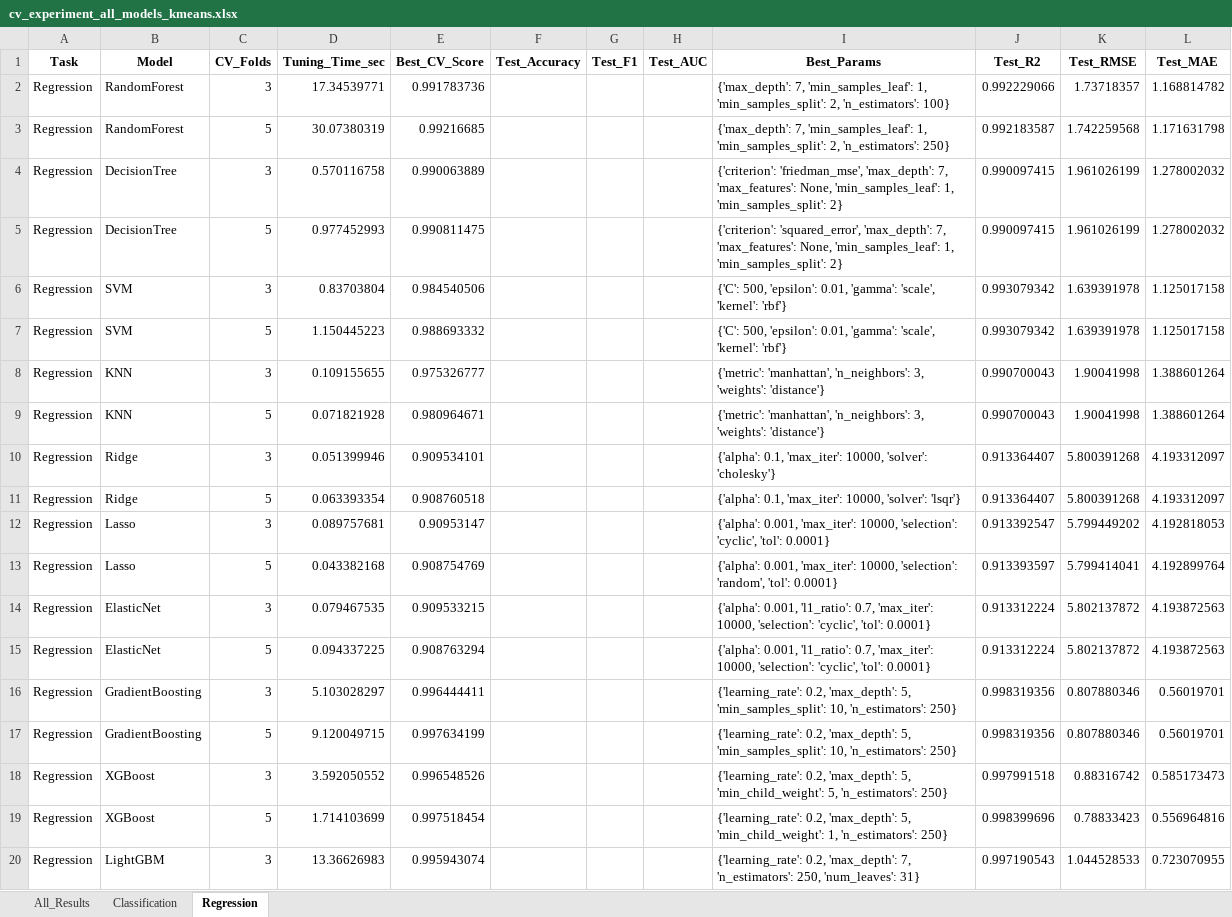
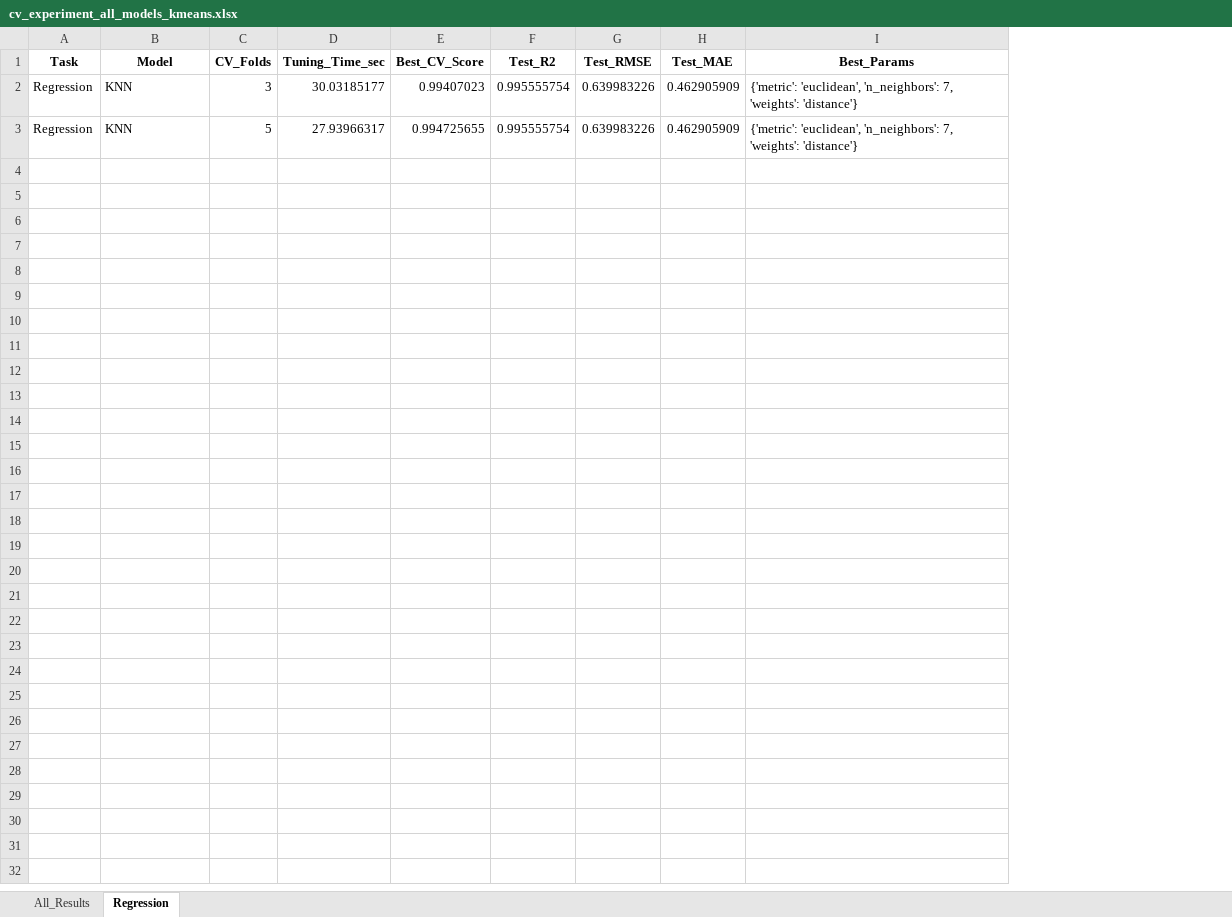
Before and after one commit to ayezza/ML_CV, an Excel workbook: output/reports/cv_experiment_all_models_kmeans.xlsx, sheet Regression, drawn as a sheet; only a part is shown; values as stored, in another font and other column widths than the file's, no borders; removed rows and columns are numbered as before the commit, all else as after; the diff covers the shown part only; the diff names each change by its address in the sheet, - before the commit and + after, or states it on an @@ line.

Commit message:
Corrections + tests

```diff
--- a/output/reports/cv_experiment_all_models_kmeans.xlsx (sheet Regression)
+++ b/output/reports/cv_experiment_all_models_kmeans.xlsx (sheet Regression)
-sheet tab: Classification
-column F (Test_Accuracy), empty
-column G (Test_F1), empty
-column H (Test_AUC), empty
-column I (Best_Params), rows 8-9: {'metric': 'manhattan', 'n_neighbors': 3, 'weights': 'distance'} | {'metric': 'manhattan', 'n_neighbors': 3, 'weights': 'distance'}
+column I (Best_Params), rows 2-3: {'metric': 'euclidean', 'n_neighbors': 7, 'weights': 'distance'} | {'metric': 'euclidean', 'n_neighbors': 7, 'weights': 'distance'}
-row 2: Regression | RandomForest | 3 | 17.34539771 | 0.991783736 |  |  |  | {'max_depth': 7, 'min_samples_leaf': 1, 'min_samples_split': 2, 'n_estimators': 100} | 0.992229066 | 1.73718357 | 1.168814782
-row 3: Regression | RandomForest | 5 | 30.07380319 | 0.99216685 |  |  |  | {'max_depth': 7, 'min_samples_leaf': 1, 'min_samples_split': 2, 'n_estimators': 250} | 0.992183587 | 1.742259568 | 1.171631798
-row 4: Regression | DecisionTree | 3 | 0.570116758 | 0.990063889 |  |  |  | {'criterion': 'friedman_mse', 'max_depth': 7, 'max_features': None, 'min_samples_leaf': 1, 'min_samples_split': 2} | 0.990097415 | 1.961026199 | 1.278002032
-row 5: Regression | DecisionTree | 5 | 0.977452993 | 0.990811475 |  |  |  | {'criterion': 'squared_error', 'max_depth': 7, 'max_features': None, 'min_samples_leaf': 1, 'min_samples_split': 2} | 0.990097415 | 1.961026199 | 1.278002032
-row 6: Regression | SVM | 3 | 0.83703804 | 0.984540506 |  |  |  | {'C': 500, 'epsilon': 0.01, 'gamma': 'scale', 'kernel': 'rbf'} | 0.993079342 | 1.639391978 | 1.125017158
-row 7: Regression | SVM | 5 | 1.150445223 | 0.988693332 |  |  |  | {'C': 500, 'epsilon': 0.01, 'gamma': 'scale', 'kernel': 'rbf'} | 0.993079342 | 1.639391978 | 1.125017158
-D2 (Tuning_Time_sec): 0.109155655
+D2 (Tuning_Time_sec): 30.03185177
-E2 (Best_CV_Score): 0.975326777
+E2 (Best_CV_Score): 0.99407023
-F2:F3 (Test_R2): 0.990700043
+F2:F3 (Test_R2): 0.995555754
-G2:G3 (Test_RMSE): 1.90041998
+G2:G3 (Test_RMSE): 0.639983226
-H2:H3 (Test_MAE): 1.388601264
+H2:H3 (Test_MAE): 0.462905909
-D3 (Tuning_Time_sec): 0.071821928
+D3 (Tuning_Time_sec): 27.93966317
-E3 (Best_CV_Score): 0.980964671
+E3 (Best_CV_Score): 0.994725655
-row 10: Regression | Ridge | 3 | 0.051399946 | 0.909534101 |  |  |  | {'alpha': 0.1, 'max_iter': 10000, 'solver': 'cholesky'} | 0.913364407 | 5.800391268 | 4.193312097
-row 11: Regression | Ridge | 5 | 0.063393354 | 0.908760518 |  |  |  | {'alpha': 0.1, 'max_iter': 10000, 'solver': 'lsqr'} | 0.913364407 | 5.800391268 | 4.193312097
-row 12: Regression | Lasso | 3 | 0.089757681 | 0.90953147 |  |  |  | {'alpha': 0.001, 'max_iter': 10000, 'selection': 'cyclic', 'tol': 0.0001} | 0.913392547 | 5.799449202 | 4.192818053
-row 13: Regression | Lasso | 5 | 0.043382168 | 0.908754769 |  |  |  | {'alpha': 0.001, 'max_iter': 10000, 'selection': 'random', 'tol': 0.0001} | 0.913393597 | 5.799414041 | 4.192899764
-row 14: Regression | ElasticNet | 3 | 0.079467535 | 0.909533215 |  |  |  | {'alpha': 0.001, 'l1_ratio': 0.7, 'max_iter': 10000, 'selection': 'cyclic', 'tol': 0.0001} | 0.913312224 | 5.802137872 | 4.193872563
-row 15: Regression | ElasticNet | 5 | 0.094337225 | 0.908763294 |  |  |  | {'alpha': 0.001, 'l1_ratio': 0.7, 'max_iter': 10000, 'selection': 'cyclic', 'tol': 0.0001} | 0.913312224 | 5.802137872 | 4.193872563
-row 16: Regression | GradientBoosting | 3 | 5.103028297 | 0.996444411 |  |  |  | {'learning_rate': 0.2, 'max_depth': 5, 'min_samples_split': 10, 'n_estimators': 250} | 0.998319356 | 0.807880346 | 0.56019701
-row 17: Regression | GradientBoosting | 5 | 9.120049715 | 0.997634199 |  |  |  | {'learning_rate': 0.2, 'max_depth': 5, 'min_samples_split': 10, 'n_estimators': 250} | 0.998319356 | 0.807880346 | 0.56019701
-row 18: Regression | XGBoost | 3 | 3.592050552 | 0.996548526 |  |  |  | {'learning_rate': 0.2, 'max_depth': 5, 'min_child_weight': 5, 'n_estimators': 250} | 0.997991518 | 0.88316742 | 0.585173473
-row 19: Regression | XGBoost | 5 | 1.714103699 | 0.997518454 |  |  |  | {'learning_rate': 0.2, 'max_depth': 5, 'min_child_weight': 1, 'n_estimators': 250} | 0.998399696 | 0.78833423 | 0.556964816
-row 20: Regression | LightGBM | 3 | 13.36626983 | 0.995943074 |  |  |  | {'learning_rate': 0.2, 'max_depth': 7, 'n_estimators': 250, 'num_leaves': 31} | 0.997190543 | 1.044528533 | 0.723070955
```
Also changed, not shown: 5 removed rows elsewhere in this sheet, sheet All_Results, output/reports/cv_experiment_DecisionTree_kmeans_regression.xlsx, output/reports/cv_experiment_KNN_kmeans_regression.xlsx, 15 other files.
